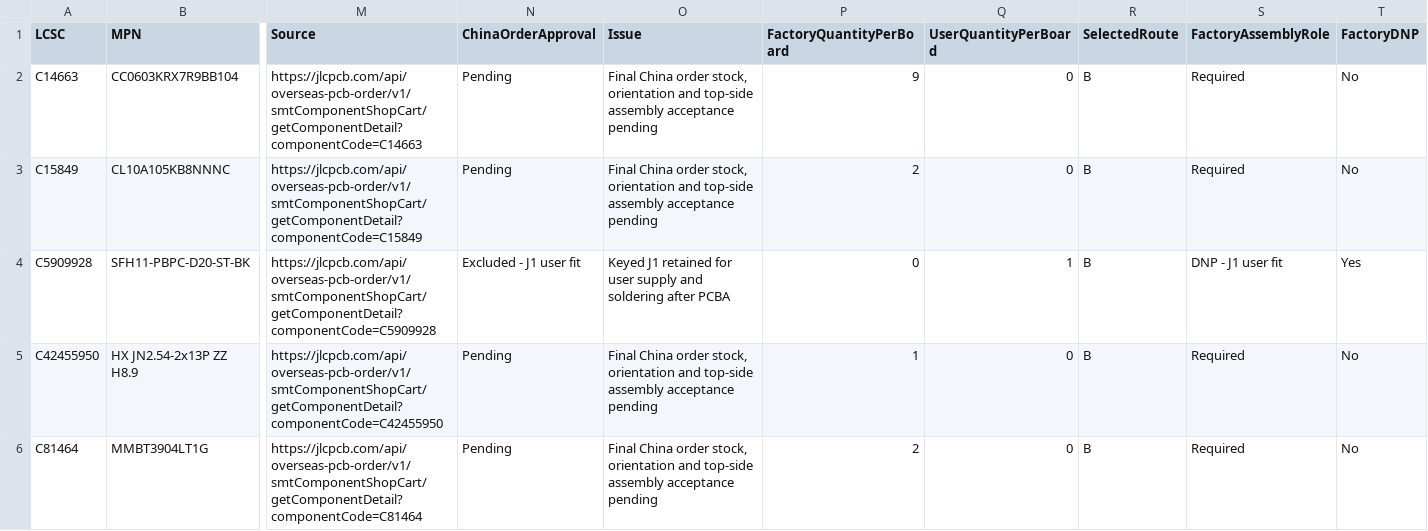
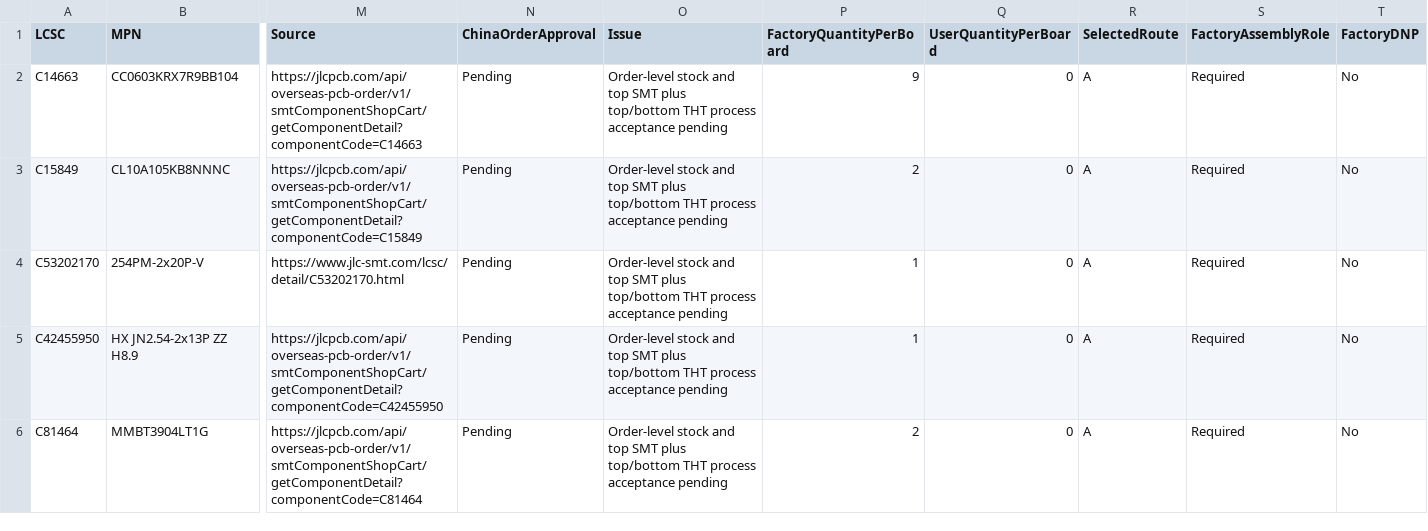
Before and after one commit to kazecode666/J16-MBDL4-Module, a CSV file: hardware/v0.1/pcba/material_check.csv, drawn as a sheet; only a part is shown, gaps mark what is left out; removed rows and columns are numbered as before the commit, all else as after; rows hold the shown columns only; the diff covers the shown part only; the diff names each change by its address in the sheet, - before the commit and + after, or states it on an @@ line.

```diff
--- a/hardware/v0.1/pcba/material_check.csv
+++ b/hardware/v0.1/pcba/material_check.csv
-O2:O3 (Issue): Final China order stock, orientation and top-side assembly acceptance pending
+O2:O3 (Issue): Order-level stock and top SMT plus top/bottom THT process acceptance pending
-R2:R3 (SelectedRoute): B
+R2:R3 (SelectedRoute): A
-row 4: C5909928 | SFH11-PBPC-D20-ST-BK | https://jlcpcb.com/api/overseas-pcb-order/v1/smtComponentShopCart/getComponentDetail?componentCode=C5909928 | Excluded - J1 user fit | Keyed J1 retained for user supply and soldering after PCBA | 0 | 1 | B | DNP - J1 user fit | Yes
+row 4: C53202170 | 254PM-2x20P-V | https://www.jlc-smt.com/lcsc/detail/C53202170.html | Pending | Order-level stock and top SMT plus top/bottom THT process acceptance pending | 1 | 0 | A | Required | No
-O5:O6 (Issue): Final China order stock, orientation and top-side assembly acceptance pending
+O5:O6 (Issue): Order-level stock and top SMT plus top/bottom THT process acceptance pending
-R5:R6 (SelectedRoute): B
+R5:R6 (SelectedRoute): A
```
Also changed, not shown: 12 edited cells elsewhere in this file, hardware/v0.1/bom.csv, hardware/v0.1/pcba/assembly_scope.csv, 30 other files.
